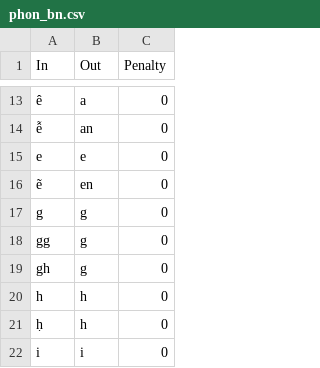
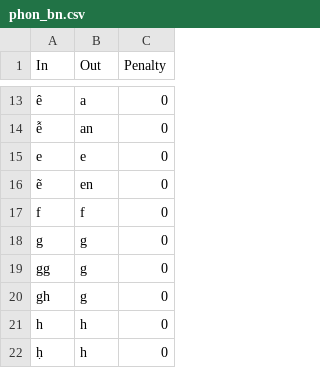
Before and after one commit to ChristianSi/komusan, a CSV file: data/phon_bn.csv, drawn as a sheet; only a part is shown, gaps mark what is left out; the shorter side is filled out with more unchanged rows; the diff names each change by its address in the sheet, - before the commit and + after, or states it on an @@ line.

Commit message:
Add missing entry

```diff
--- a/data/phon_bn.csv
+++ b/data/phon_bn.csv
+row 17: f | f | 0
```
